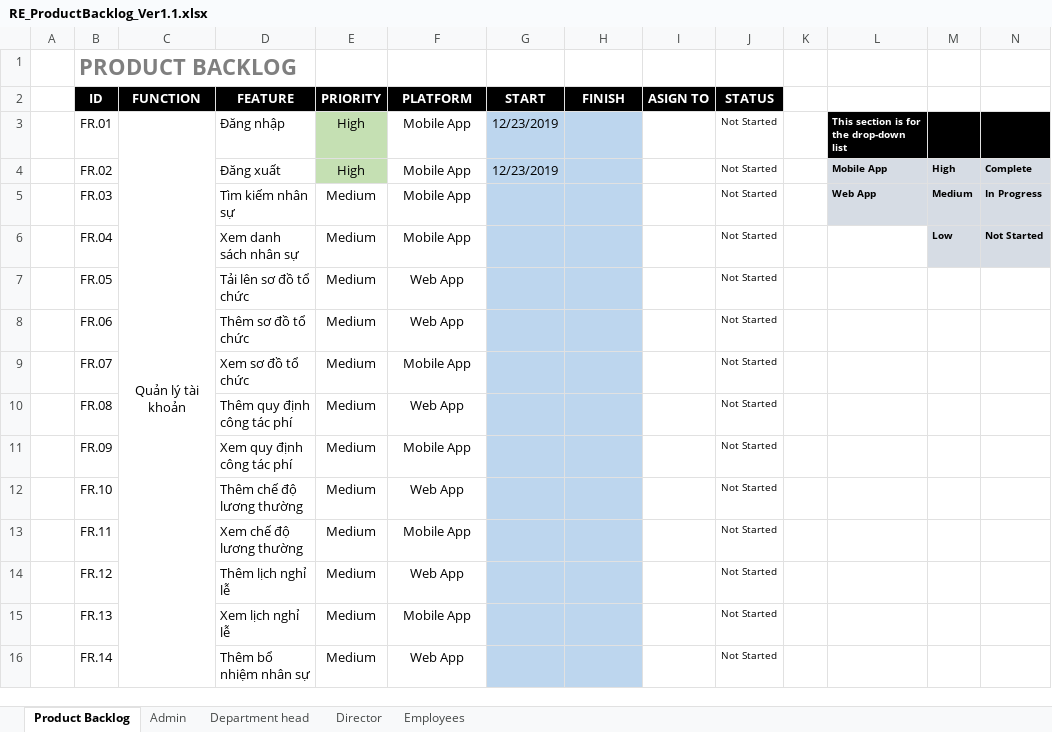
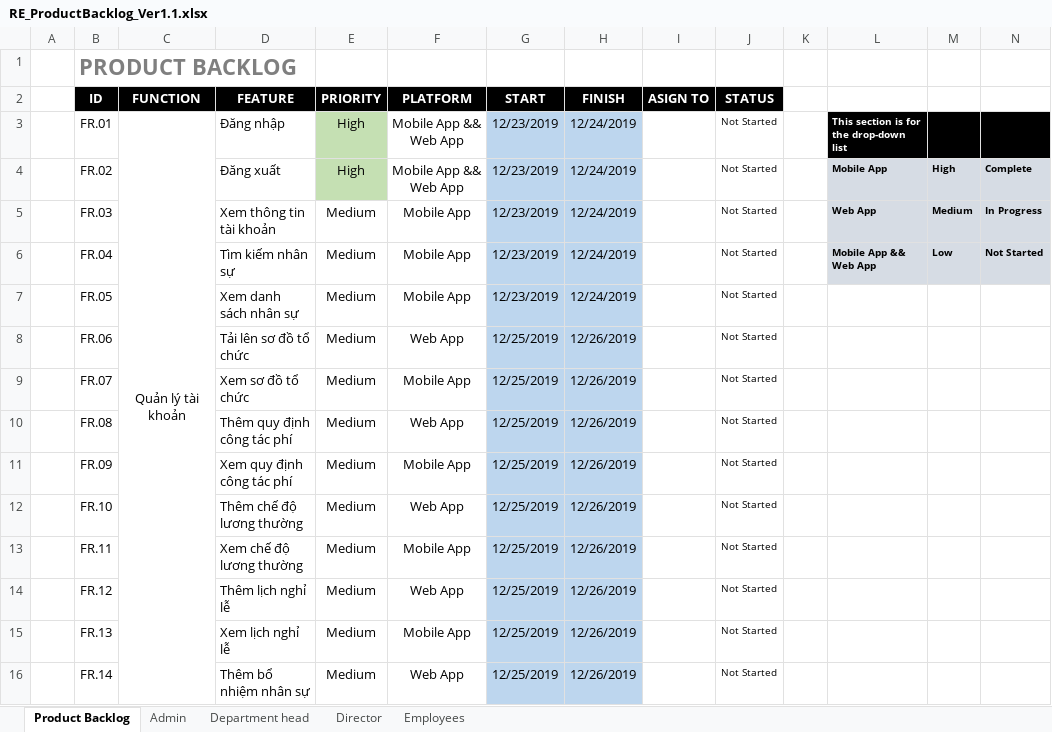
Before and after one commit to DamianHuynh/Capstone-Project, an Excel workbook: Improgress/2. Artifact and Deliverable/Requirement/ProductBacklog/RE_ProductBacklog_Ver1.1.xlsx, sheet Product Backlog, drawn as a sheet; only a part is shown; values as stored, in another font and other column widths than the file's, no borders; conditional formats not drawn; ↵ is a line break in a cell; the diff covers the shown part only; the diff names each change by its address in the sheet, - before the commit and + after, or states it on an @@ line.

Commit message:
Update RE_ProductBacklog_Ver1.1.xlsx

```diff
--- a/Improgress/2. Artifact and Deliverable/Requirement/ProductBacklog/RE_ProductBacklog_Ver1.1.xlsx (sheet Product Backlog)
+++ b/Improgress/2. Artifact and Deliverable/Requirement/ProductBacklog/RE_ProductBacklog_Ver1.1.xlsx (sheet Product Backlog)
-F3:F4 (PLATFORM): Mobile App
+F3:F4 (PLATFORM): Mobile App && Web App
-H3:H7 (FINISH): (empty)
+H3:H7 (FINISH): 12/24/2019
-D5 (FEATURE): Tìm kiếm nhân sự
+D5 (FEATURE): Xem thông tin tài khoản
-G5:G7 (START): (empty)
+G5:G7 (START): 12/23/2019
-D6 (FEATURE): Xem danh sách nhân sự
+D6 (FEATURE): Tìm kiếm nhân sự
-L6: (empty)
+L6: Mobile App && ↵ Web App
-L6 fill: none
+L6 fill: #D6DCE4
-D7 (FEATURE): Tải lên sơ đồ tổ chức
+D7 (FEATURE): Xem danh sách nhân sự
-F7 (PLATFORM): Web App
+F7 (PLATFORM): Mobile App
-D8 (FEATURE): Thêm sơ đồ tổ chức
+D8 (FEATURE): Tải lên sơ đồ tổ chức
-G8:G16 (START): (empty)
+G8:G16 (START): 12/25/2019
-H8:H16 (FINISH): (empty)
+H8:H16 (FINISH): 12/26/2019
```
Also changed, not shown: 1 added row, 2 removed rows, 28 edited cells and merged cells elsewhere in this sheet.
